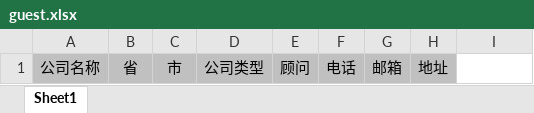
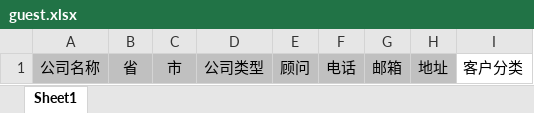
Before and after one commit to psbl-xinfu/xinfu, an Excel workbook: WebContent/erpclubdoc/template/guest.xlsx, sheet Sheet1, drawn as a sheet; values as stored, in another font and other column widths than the file's, no borders; the diff names each change by its address in the sheet, - before the commit and + after, or states it on an @@ line.

```diff
--- a/WebContent/erpclubdoc/template/guest.xlsx (sheet Sheet1)
+++ b/WebContent/erpclubdoc/template/guest.xlsx (sheet Sheet1)
-I1: (empty)
+I1: 客户分类
```
Also changed, not shown: WebContent/erpclubdoc/template/the.xlsx, 39 other files.
